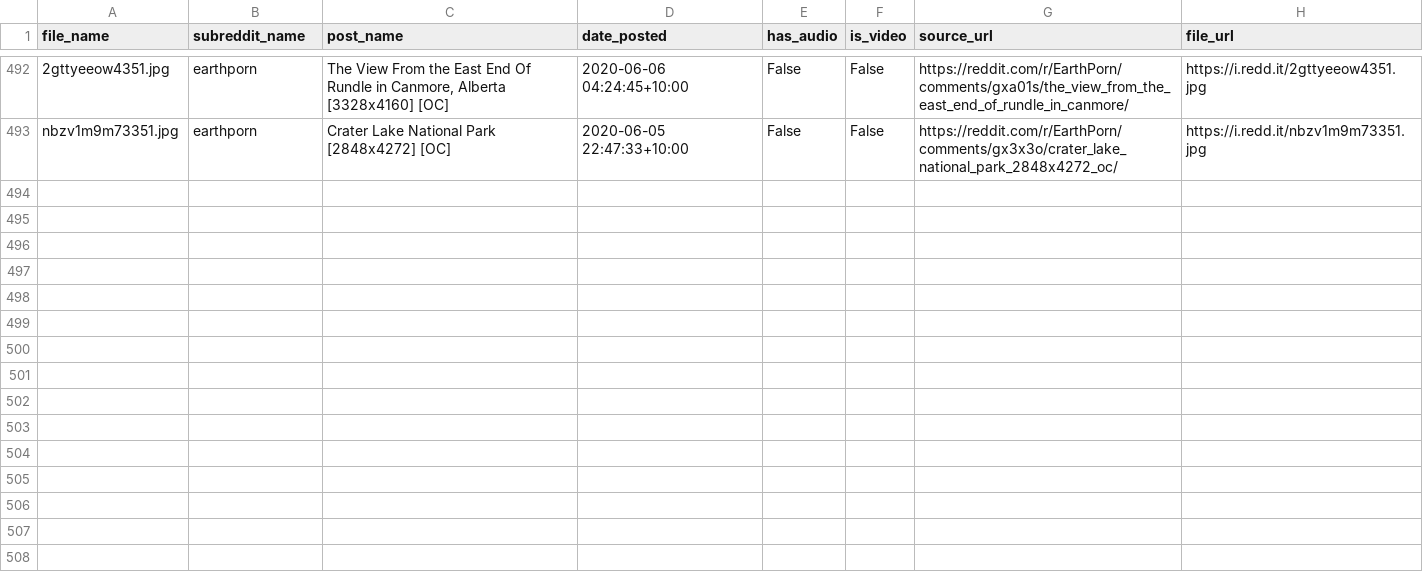
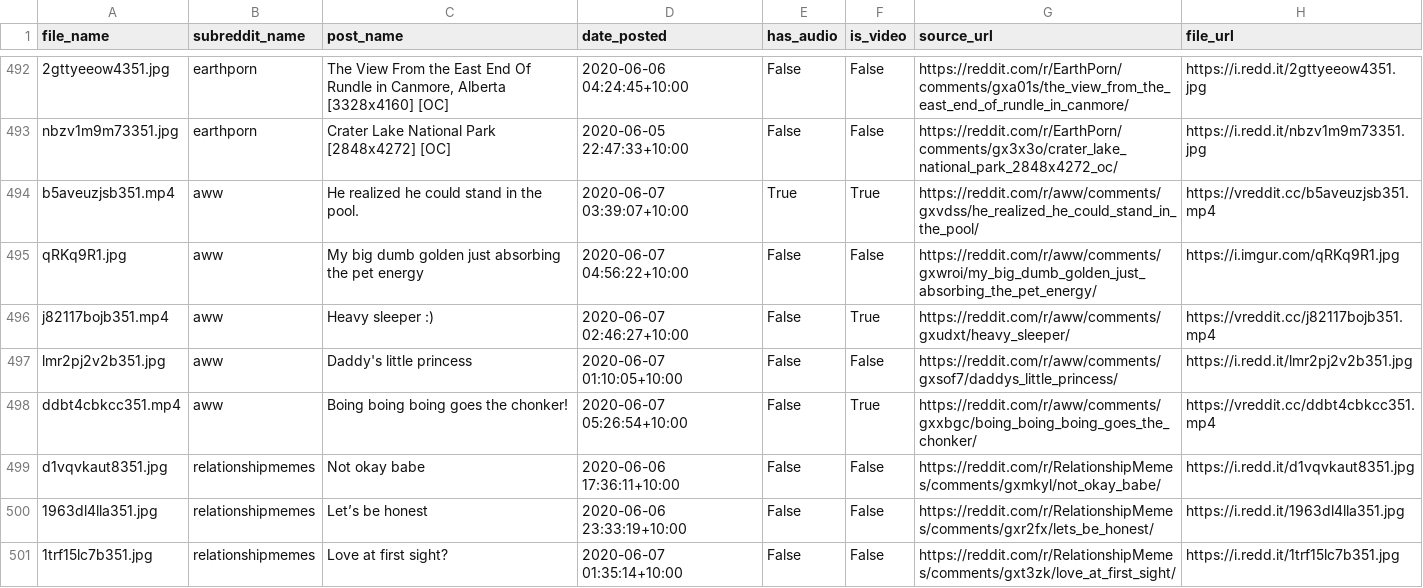
Before and after one commit to atindersanghera/atindersanghera.github.io, a CSV file: assets/images/scrape_file_collection/reddit_database.csv, drawn as a sheet; only a part is shown, gaps mark what is left out; the diff covers the shown part only; the diff names each change by its address in the sheet, - before the commit and + after, or states it on an @@ line.

Commit message:
maps and image update:  Sun 07/06 -  9:53

```diff
--- a/assets/images/scrape_file_collection/reddit_database.csv
+++ b/assets/images/scrape_file_collection/reddit_database.csv
+row 494: b5aveuzjsb351.mp4 | aww | He realized he could stand in the pool. | 2020-06-07 03:39:07+10:00 | True | True | https://reddit.com/r/aww/comments/gxvdss/he_realized_he_could_stand_in_the_pool/ | https://vreddit.cc/b5aveuzjsb351.mp4
+row 495: qRKq9R1.jpg | aww | My big dumb golden just absorbing the pet energy | 2020-06-07 04:56:22+10:00 | False | False | https://reddit.com/r/aww/comments/gxwroi/my_big_dumb_golden_just_absorbing_the_pet_energy/ | https://i.imgur.com/qRKq9R1.jpg
+row 496: j82117bojb351.mp4 | aww | Heavy sleeper :) | 2020-06-07 02:46:27+10:00 | False | True | https://reddit.com/r/aww/comments/gxudxt/heavy_sleeper/ | https://vreddit.cc/j82117bojb351.mp4
+row 497: lmr2pj2v2b351.jpg | aww | Daddy's little princess | 2020-06-07 01:10:05+10:00 | False | False | https://reddit.com/r/aww/comments/gxsof7/daddys_little_princess/ | https://i.redd.it/lmr2pj2v2b351.jpg
+row 498: ddbt4cbkcc351.mp4 | aww | Boing boing boing goes the chonker! | 2020-06-07 05:26:54+10:00 | False | True | https://reddit.com/r/aww/comments/gxxbgc/boing_boing_boing_goes_the_chonker/ | https://vreddit.cc/ddbt4cbkcc351.mp4
+row 499: d1vqvkaut8351.jpg | relationshipmemes | Not okay babe | 2020-06-06 17:36:11+10:00 | False | False | https://reddit.com/r/RelationshipMemes/comments/gxmkyl/not_okay_babe/ | https://i.redd.it/d1vqvkaut8351.jpg
+row 500: 1963dl4lla351.jpg | relationshipmemes | Let’s be honest | 2020-06-06 23:33:19+10:00 | False | False | https://reddit.com/r/RelationshipMemes/comments/gxr2fx/lets_be_honest/ | https://i.redd.it/1963dl4lla351.jpg
+row 501: 1trf15lc7b351.jpg | relationshipmemes | Love at first sight? | 2020-06-07 01:35:14+10:00 | False | False | https://reddit.com/r/RelationshipMemes/comments/gxt3zk/love_at_first_sight/ | https://i.redd.it/1trf15lc7b351.jpg
```
Also changed, not shown: 7 added rows elsewhere in this file, 8 other files.
